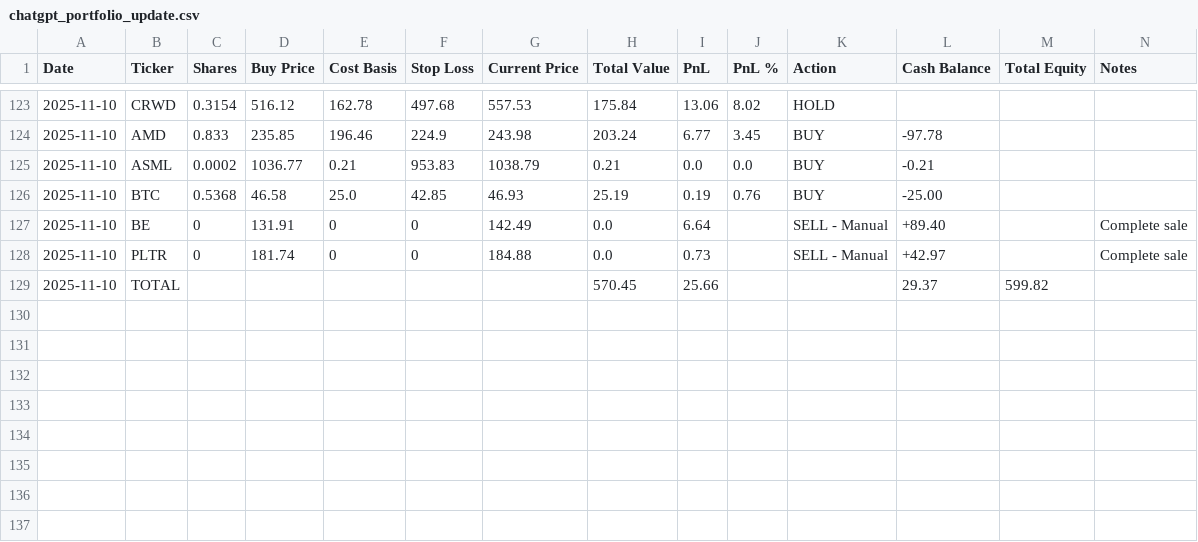
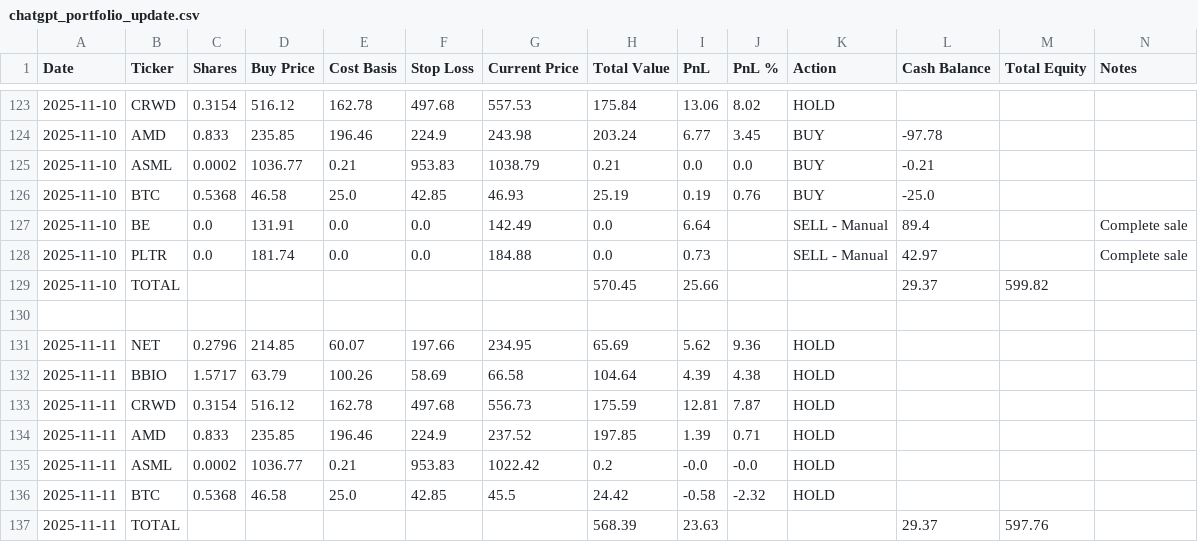
Before and after one commit to ofergr/ChatGPT-Micro-Cap-Experiment, a CSV file: Start Your Own/chatgpt_portfolio_update.csv, drawn as a sheet; only a part is shown, gaps mark what is left out.

```diff
--- a/Start Your Own/chatgpt_portfolio_update.csv
+++ b/Start Your Own/chatgpt_portfolio_update.csv
@@ -125,5 +125,13 @@ Date,Ticker,Shares,Buy Price,Cost Basis,Stop Loss,Current Price,Total Value,PnL,
 2025-11-10,ASML,0.0002,1036.77,0.21,953.83,1038.79,0.21,0.0,0.0,BUY,-0.21,,
-2025-11-10,BTC,0.5368,46.58,25.0,42.85,46.93,25.19,0.19,0.76,BUY,-25.00,,
-2025-11-10,BE,0,131.91,0,0,142.49,0.0,6.64,,SELL - Manual,+89.40,,Complete sale
-2025-11-10,PLTR,0,181.74,0,0,184.88,0.0,0.73,,SELL - Manual,+42.97,,Complete sale
+2025-11-10,BTC,0.5368,46.58,25.0,42.85,46.93,25.19,0.19,0.76,BUY,-25.0,,
+2025-11-10,BE,0.0,131.91,0.0,0.0,142.49,0.0,6.64,,SELL - Manual,89.4,,Complete sale
+2025-11-10,PLTR,0.0,181.74,0.0,0.0,184.88,0.0,0.73,,SELL - Manual,42.97,,Complete sale
 2025-11-10,TOTAL,,,,,,570.45,25.66,,,29.37,599.82,
+,,,,,,,,,,,,,
+2025-11-11,NET,0.2796,214.85,60.07,197.66,234.95,65.69,5.62,9.36,HOLD,,,
+2025-11-11,BBIO,1.5717,63.79,100.26,58.69,66.58,104.64,4.39,4.38,HOLD,,,
+2025-11-11,CRWD,0.3154,516.12,162.78,497.68,556.73,175.59,12.81,7.87,HOLD,,,
+2025-11-11,AMD,0.833,235.85,196.46,224.9,237.52,197.85,1.39,0.71,HOLD,,,
+2025-11-11,ASML,0.0002,1036.77,0.21,953.83,1022.42,0.2,-0.0,-0.0,HOLD,,,
+2025-11-11,BTC,0.5368,46.58,25.0,42.85,45.5,24.42,-0.58,-2.32,HOLD,,,
+2025-11-11,TOTAL,,,,,,568.39,23.63,,,29.37,597.76,
```
Also changed, not shown: 1 other file.
